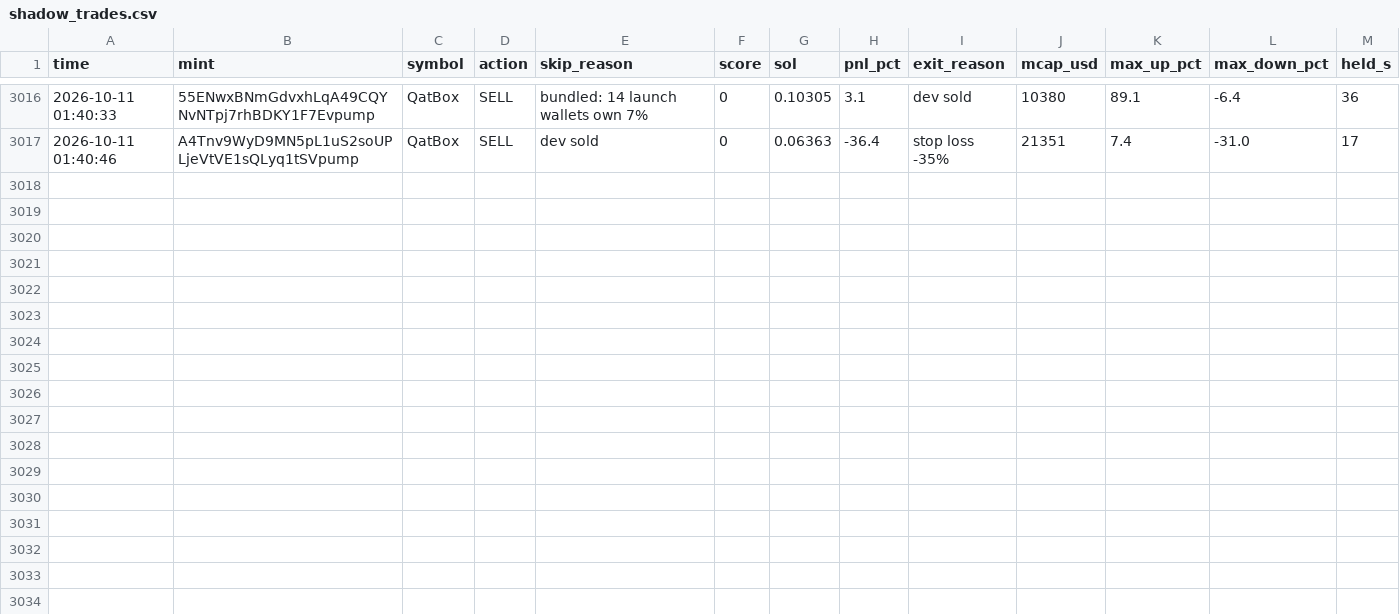
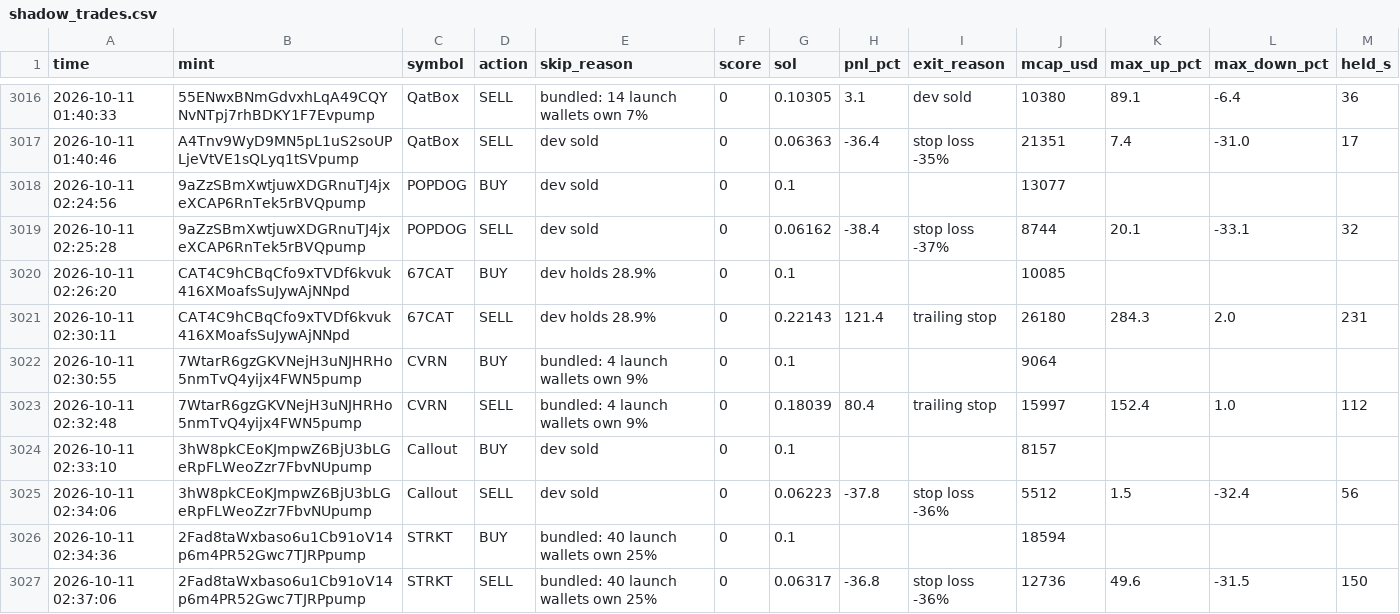
Before and after one commit to Avilliana/Pump-bot, a CSV file: logs/shadow_trades.csv, drawn as a sheet; only a part is shown, gaps mark what is left out; the diff names each change by its address in the sheet, - before the commit and + after, or states it on an @@ line.

```diff
--- a/logs/shadow_trades.csv
+++ b/logs/shadow_trades.csv
+row 3018: 2026-10-11 02:24:56 | 9aZzSBmXwtjuwXDGRnuTJ4jxeXCAP6RnTek5rBVQpump | POPDOG | BUY | dev sold | 0 | 0.1 |  |  | 13077
+row 3019: 2026-10-11 02:25:28 | 9aZzSBmXwtjuwXDGRnuTJ4jxeXCAP6RnTek5rBVQpump | POPDOG | SELL | dev sold | 0 | 0.06162 | -38.4 | stop loss -37% | 8744 | 20.1 | -33.1 | 32
+row 3020: 2026-10-11 02:26:20 | CAT4C9hCBqCfo9xTVDf6kvuk416XMoafsSuJywAjNNpd | 67CAT | BUY | dev holds 28.9% | 0 | 0.1 |  |  | 10085
+row 3021: 2026-10-11 02:30:11 | CAT4C9hCBqCfo9xTVDf6kvuk416XMoafsSuJywAjNNpd | 67CAT | SELL | dev holds 28.9% | 0 | 0.22143 | 121.4 | trailing stop | 26180 | 284.3 | 2.0 | 231
+row 3022: 2026-10-11 02:30:55 | 7WtarR6gzGKVNejH3uNJHRHo5nmTvQ4yijx4FWN5pump | CVRN | BUY | bundled: 4 launch wallets own 9% | 0 | 0.1 |  |  | 9064
+row 3023: 2026-10-11 02:32:48 | 7WtarR6gzGKVNejH3uNJHRHo5nmTvQ4yijx4FWN5pump | CVRN | SELL | bundled: 4 launch wallets own 9% | 0 | 0.18039 | 80.4 | trailing stop | 15997 | 152.4 | 1.0 | 112
+row 3024: 2026-10-11 02:33:10 | 3hW8pkCEoKJmpwZ6BjU3bLGeRpFLWeoZzr7FbvNUpump | Callout | BUY | dev sold | 0 | 0.1 |  |  | 8157
+row 3025: 2026-10-11 02:34:06 | 3hW8pkCEoKJmpwZ6BjU3bLGeRpFLWeoZzr7FbvNUpump | Callout | SELL | dev sold | 0 | 0.06223 | -37.8 | stop loss -36% | 5512 | 1.5 | -32.4 | 56
+row 3026: 2026-10-11 02:34:36 | 2Fad8taWxbaso6u1Cb91oV14p6m4PR52Gwc7TJRPpump | STRKT | BUY | bundled: 40 launch wallets own 25% | 0 | 0.1 |  |  | 18594
+row 3027: 2026-10-11 02:37:06 | 2Fad8taWxbaso6u1Cb91oV14p6m4PR52Gwc7TJRPpump | STRKT | SELL | bundled: 40 launch wallets own 25% | 0 | 0.06317 | -36.8 | stop loss -36% | 12736 | 49.6 | -31.5 | 150
```
Also changed, not shown: logs/equity.csv, 2 other files.
